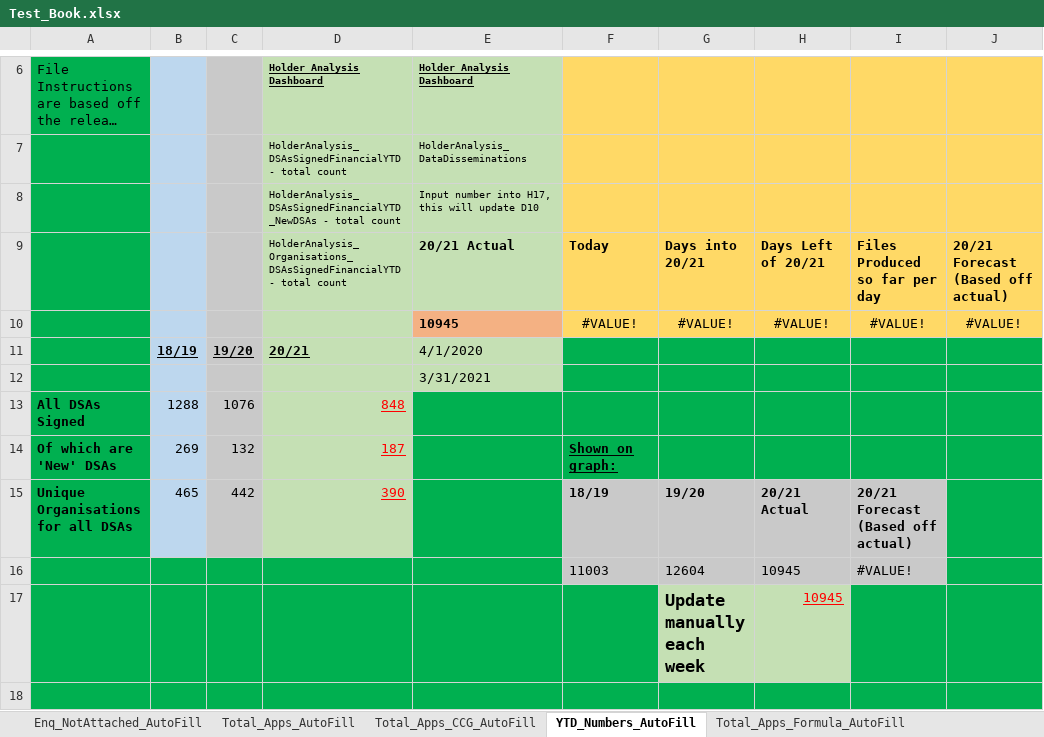
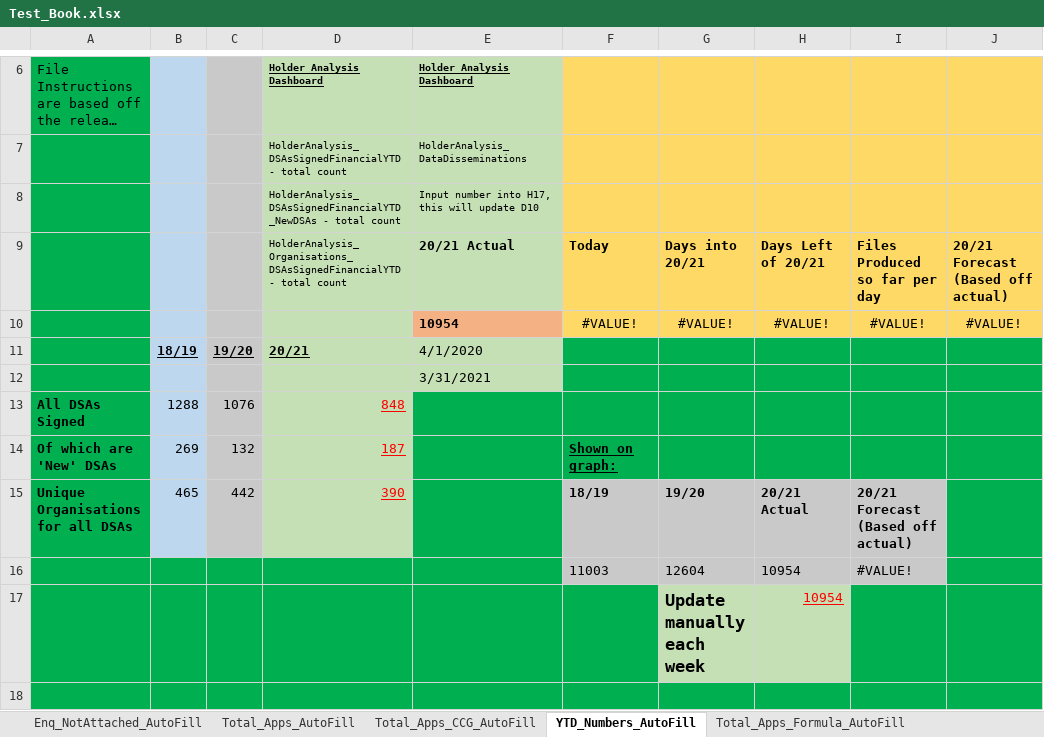
Before and after one commit to RashadBasharat/AutomateFriday, an Excel workbook: Test_Book.xlsx, sheet YTD_Numbers_AutoFill, drawn as a sheet; only a part is shown, gaps mark what is left out; long unchanged cells end in …; values as stored, in another font and other column widths than the file's, no borders; the diff names each change by its address in the sheet, - before the commit and + after, or states it on an @@ line.

```diff
--- a/Test_Book.xlsx (sheet YTD_Numbers_AutoFill)
+++ b/Test_Book.xlsx (sheet YTD_Numbers_AutoFill)
-E10: 10945
+E10: 10954
-H16:H17: 10945
+H16:H17: 10954
```
Also changed, not shown: sheet Total_Apps_AutoFill, sheet Total_Apps_CCG_AutoFill, sheet Enq_NotAttached_AutoFill, 1 other file.
